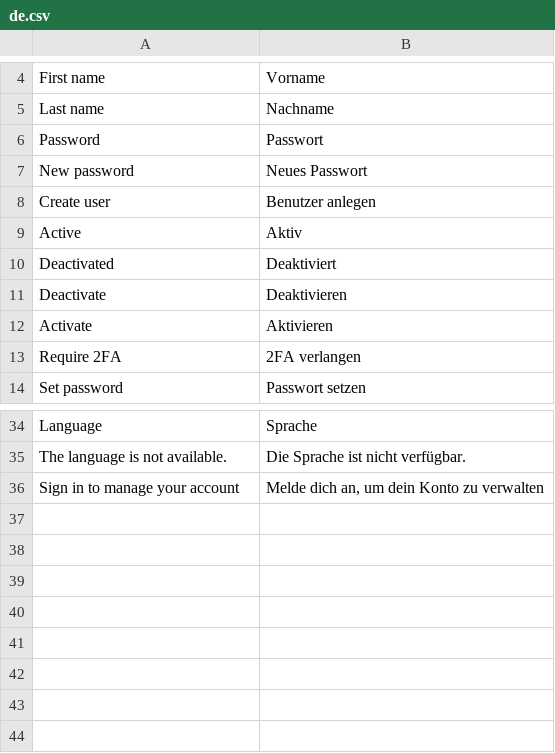
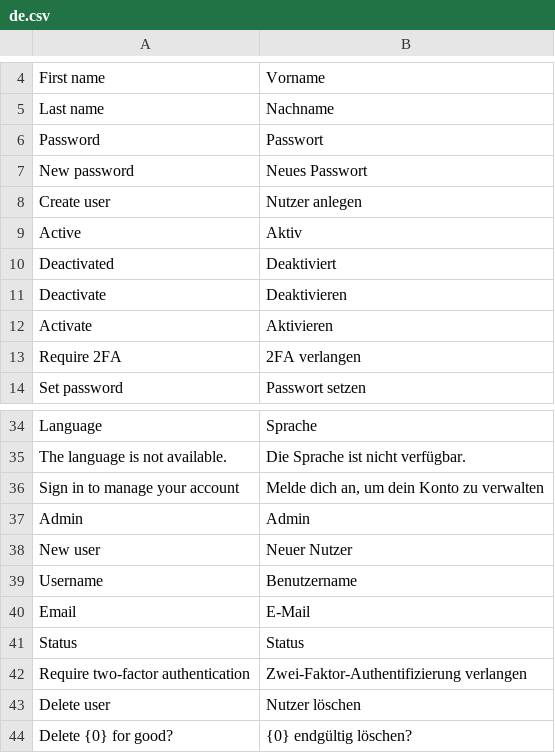
Before and after one commit to libertalia-eu/compass_admin, a CSV file: compass_admin/translations/de.csv, drawn as a sheet; only a part is shown, gaps mark what is left out.

Commit message:
feat(admin): frappe-ui app Admin with My account and User management
One tile on the app chooser; the menu on the left holds My account and,
for a Company Admin, User management. Built with frappe-ui like CRM.

```diff
--- a/compass_admin/translations/de.csv
+++ b/compass_admin/translations/de.csv
@@ -7,3 +7,3 @@ Password,Passwort
 New password,Neues Passwort
-Create user,Benutzer anlegen
+Create user,Nutzer anlegen
 Active,Aktiv
@@ -36 +36,9 @@ The language is not available.,Die Sprache ist nicht verfügbar.
 Sign in to manage your account,"Melde dich an, um dein Konto zu verwalten"
+Admin,Admin
+New user,Neuer Nutzer
+Username,Benutzername
+Email,E-Mail
+Status,Status
+Require two-factor authentication,Zwei-Faktor-Authentifizierung verlangen
+Delete user,Nutzer löschen
+Delete {0} for good?,{0} endgültig löschen?
```
Also changed, not shown: 35 other files.
